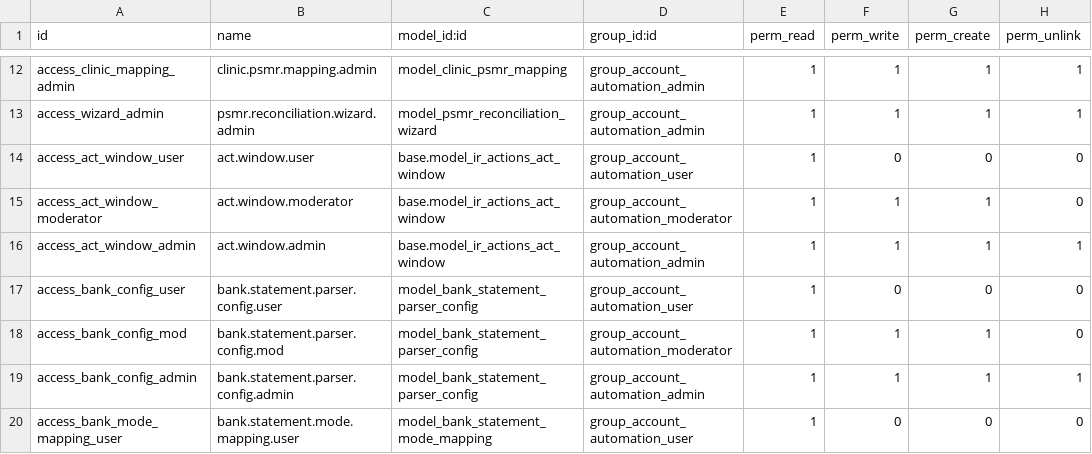
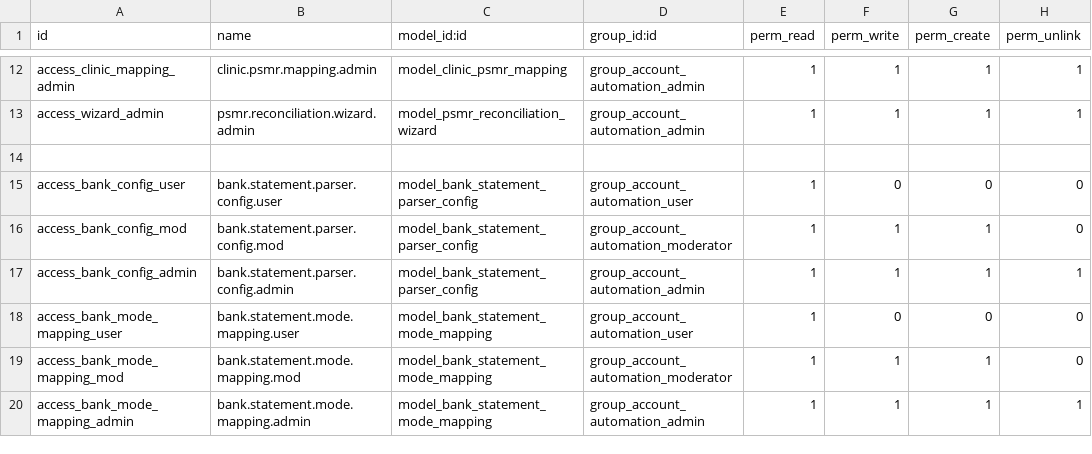
Before and after one commit to rohanmhase/custom_addons, a CSV file: custom_addons/account_automation/security/ir.model.access.csv, drawn as a sheet; only a part is shown, gaps mark what is left out; the shorter side is filled out with more unchanged rows; the diff names each change by its address in the sheet, - before the commit and + after, or states it on an @@ line.

```diff
--- a/custom_addons/account_automation/security/ir.model.access.csv
+++ b/custom_addons/account_automation/security/ir.model.access.csv
-row 14: access_act_window_user | act.window.user | base.model_ir_actions_act_window | group_account_automation_user | 1 | 0 | 0 | 0
+row 14: (empty)
-row 15: access_act_window_moderator | act.window.moderator | base.model_ir_actions_act_window | group_account_automation_moderator | 1 | 1 | 1 | 0
-row 16: access_act_window_admin | act.window.admin | base.model_ir_actions_act_window | group_account_automation_admin | 1 | 1 | 1 | 1
```
Also changed, not shown: 1 other file.
